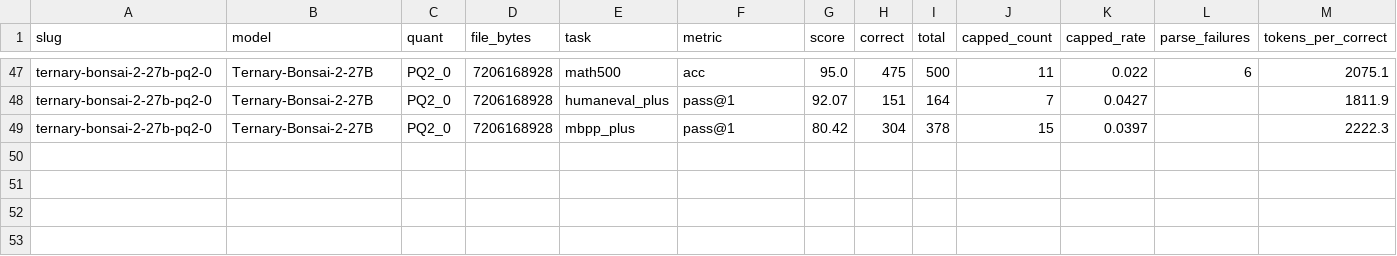
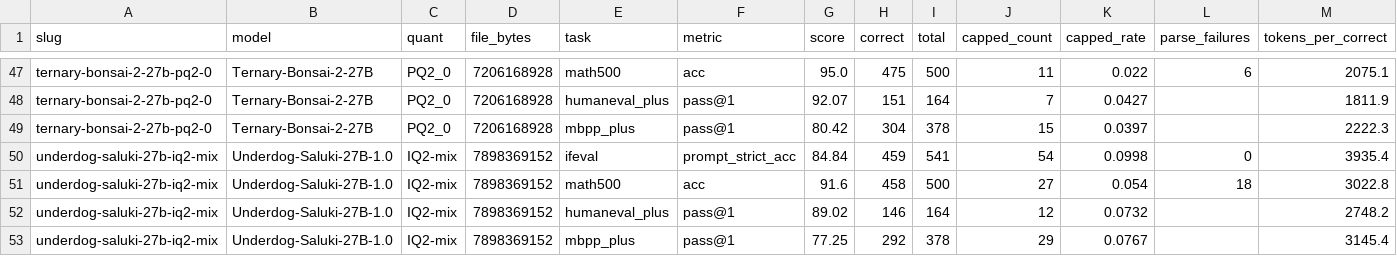
Before and after one commit to notwitcheer/llm-bench-rig, a CSV file: dataset/second_tier.csv, drawn as a sheet; only a part is shown, gaps mark what is left out; rows hold the shown columns only; the diff names each change by its address in the sheet, - before the commit and + after, or states it on an @@ line.

Commit message:
sub-10 GB Qwen3.8-27B: Underdog-Saluki-27B-1.0 IQ2-mix on the second-tier think-on 16k board (csv rows, report with paired item-level comparison and model-card claims check, chart + scripts)

```diff
--- a/dataset/second_tier.csv
+++ b/dataset/second_tier.csv
+row 50: underdog-saluki-27b-iq2-mix | Underdog-Saluki-27B-1.0 | IQ2-mix | 7898369152 | ifeval | prompt_strict_acc | 84.84 | 459 | 541 | 54 | 0.0998 | 0 | 3935.4
+row 51: underdog-saluki-27b-iq2-mix | Underdog-Saluki-27B-1.0 | IQ2-mix | 7898369152 | math500 | acc | 91.6 | 458 | 500 | 27 | 0.054 | 18 | 3022.8
+row 52: underdog-saluki-27b-iq2-mix | Underdog-Saluki-27B-1.0 | IQ2-mix | 7898369152 | humaneval_plus | pass@1 | 89.02 | 146 | 164 | 12 | 0.0732 |  | 2748.2
+row 53: underdog-saluki-27b-iq2-mix | Underdog-Saluki-27B-1.0 | IQ2-mix | 7898369152 | mbpp_plus | pass@1 | 77.25 | 292 | 378 | 29 | 0.0767 |  | 3145.4
```
Also changed, not shown: 5 other files.
